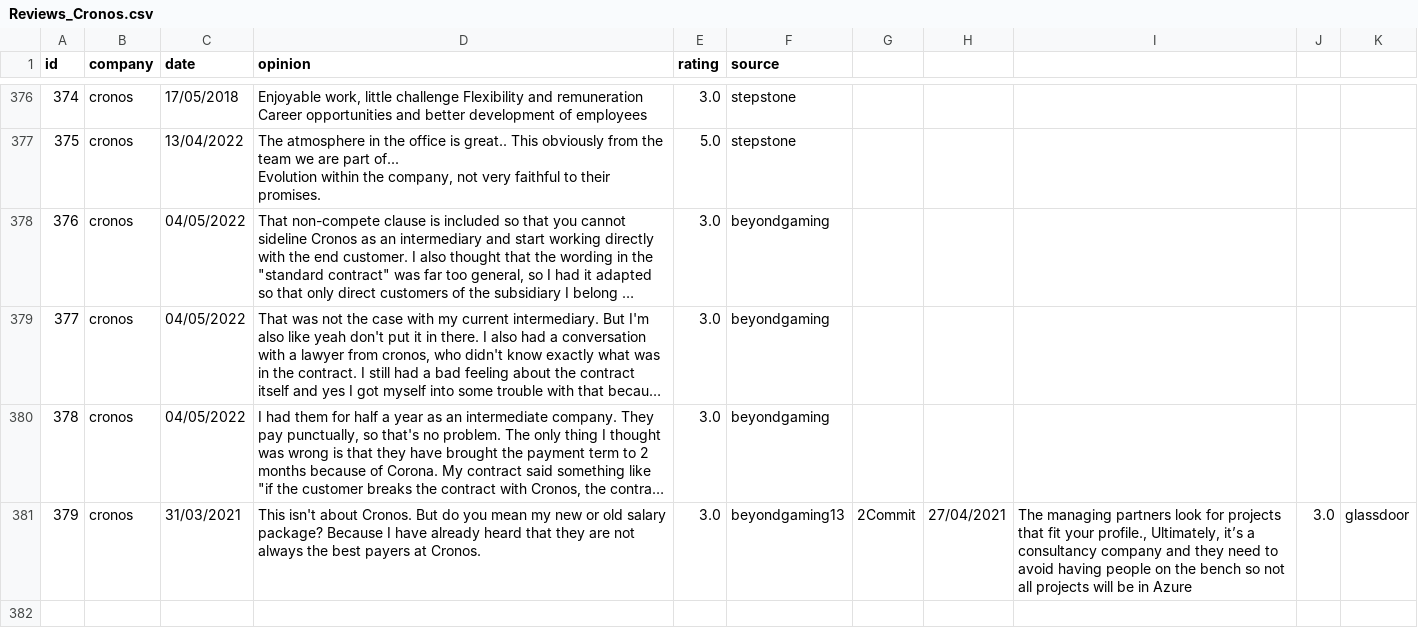
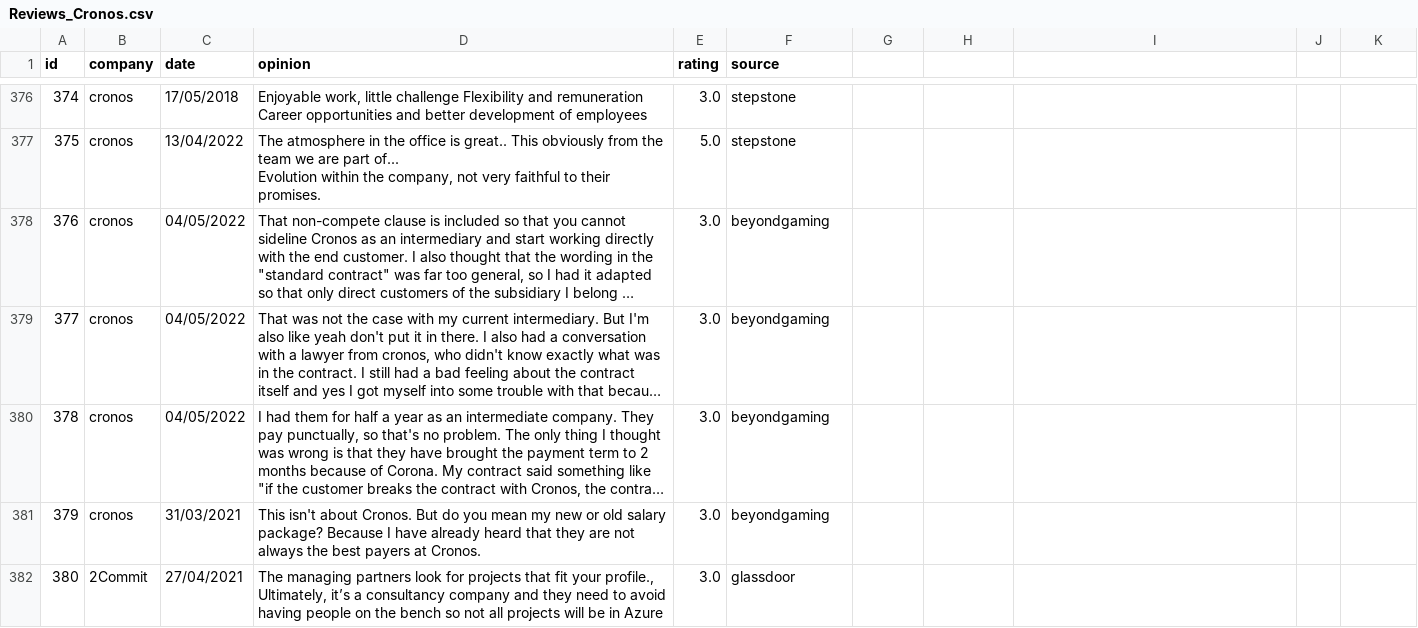
Before and after one commit to davidwong19/cronos-sentiment-analyse, a CSV file: Reviews_Merged/Reviews_Cronos.csv, drawn as a sheet; only a part is shown, gaps mark what is left out; long unchanged cells end in …; the diff names each change by its address in the sheet, - before the commit and + after, or states it on an @@ line.

```diff
--- a/Reviews_Merged/Reviews_Cronos.csv
+++ b/Reviews_Merged/Reviews_Cronos.csv
-F381 (source): beyondgaming13
+F381 (source): beyondgaming
-G381: 2Commit
+G381: (empty)
-H381: 27/04/2021
+H381: (empty)
-I381: The managing partners look for projects that fit your profile., Ultimately, it’s a consultancy company and they need to avoid having people on the bench so not all projects will be in Azure
+I381: (empty)
-J381: 3.0
+J381: (empty)
-K381: glassdoor
+K381: (empty)
+row 382: 380 | 2Commit | 27/04/2021 | The managing partners look for projects that fit your profile., Ultimately, it’s a consultancy company and they need to avoid having people on the bench so not all projects will be in Azure | 3.0 | glassdoor
```
Also changed, not shown: 1 other file.
